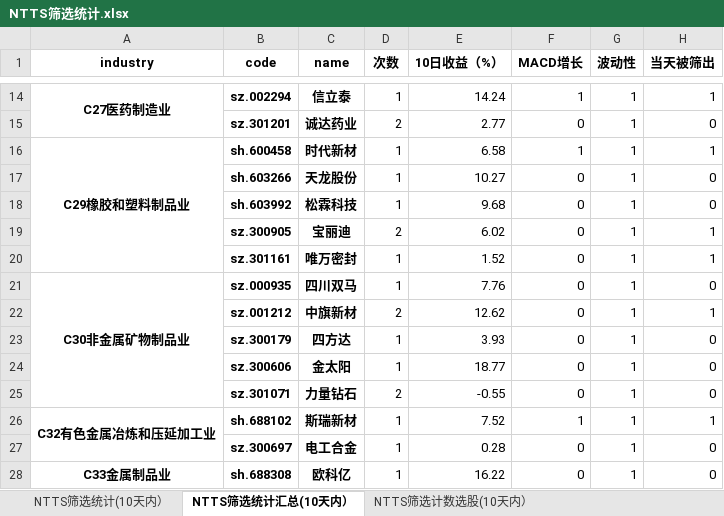
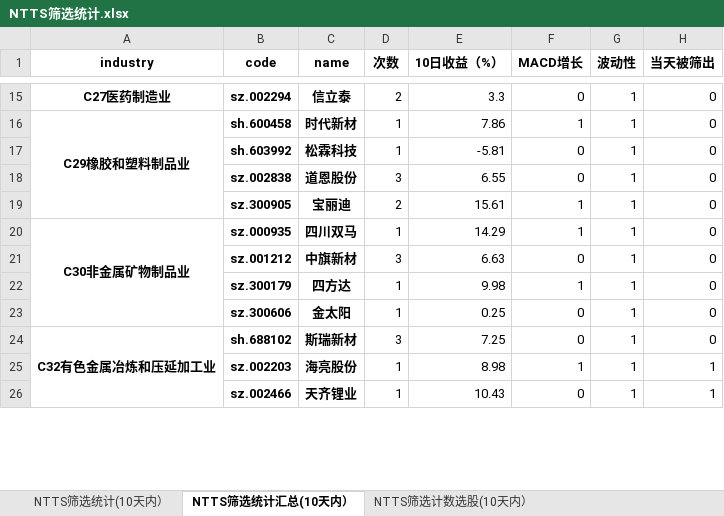
Before and after one commit to wusuaya/ever, an Excel workbook: NTTS筛选统计.xlsx, sheet NTTS筛选统计汇总(10天内）, drawn as a sheet; only a part is shown, gaps mark what is left out; values as stored, in another font and other column widths than the file's, no borders; removed rows and columns are numbered as before the commit, all else as after; the diff covers the shown part only; the diff names each change by its address in the sheet, - before the commit and + after, or states it on an @@ line.

```diff
--- a/NTTS筛选统计.xlsx (sheet NTTS筛选统计汇总(10天内）)
+++ b/NTTS筛选统计.xlsx (sheet NTTS筛选统计汇总(10天内）)
-A14:A15 merged
-D15 (次数): 1
+D15 (次数): 2
-E15 (10日收益（%）): 14.24
+E15 (10日收益（%）): 3.3
-F15 (MACD增长): 1
+F15 (MACD增长): 0
-H15 (当天被筛出): 1
+H15 (当天被筛出): 0
-row 15:  | sz.301201 | 诚达药业 | 2 | 2.77 | 0 | 1 | 0
-E16 (10日收益（%）): 6.58
+E16 (10日收益（%）): 7.86
-H16 (当天被筛出): 1
+H16 (当天被筛出): 0
-row 17:  | sh.603266 | 天龙股份 | 1 | 10.27 | 0 | 1 | 0
-E17 (10日收益（%）): 9.68
+E17 (10日收益（%）): -5.81
+row 18:  | sz.002838 | 道恩股份 | 3 | 6.55 | 0 | 1 | 0
-E19 (10日收益（%）): 6.02
+E19 (10日收益（%）): 15.61
-F19 (MACD增长): 0
+F19 (MACD增长): 1
-H19 (当天被筛出): 1
+H19 (当天被筛出): 0
-row 20:  | sz.301161 | 唯万密封 | 1 | 1.52 | 0 | 1 | 1
-E20 (10日收益（%）): 7.76
+E20 (10日收益（%）): 14.29
-F20 (MACD增长): 0
+F20 (MACD增长): 1
-D21 (次数): 2
+D21 (次数): 3
-E21 (10日收益（%）): 12.62
+E21 (10日收益（%）): 6.63
-H21 (当天被筛出): 1
+H21 (当天被筛出): 0
-E22 (10日收益（%）): 3.93
+E22 (10日收益（%）): 9.98
-F22 (MACD增长): 0
+F22 (MACD增长): 1
-E23 (10日收益（%）): 18.77
+E23 (10日收益（%）): 0.25
-row 25:  | sz.301071 | 力量钻石 | 2 | -0.55 | 0 | 1 | 0
-D24 (次数): 1
+D24 (次数): 3
-E24 (10日收益（%）): 7.52
+E24 (10日收益（%）): 7.25
-F24 (MACD增长): 1
+F24 (MACD增长): 0
-H24 (当天被筛出): 1
+H24 (当天被筛出): 0
-row 27:  | sz.300697 | 电工合金 | 1 | 0.28 | 0 | 1 | 0
-row 28: C33金属制品业 | sh.688308 | 欧科亿 | 1 | 16.22 | 0 | 1 | 0
+row 25:  | sz.002203 | 海亮股份 | 1 | 8.98 | 1 | 1 | 1
+row 26:  | sz.002466 | 天齐锂业 | 1 | 10.43 | 0 | 1 | 1
```
Also changed, not shown: 47 added rows, 47 removed rows, 233 edited cells and merged cells elsewhere in this sheet, sheet NTTS筛选统计(10天内）, sheet 策略叠加统计（2025-10-10), sheet NTTS筛选计数选股(10天内）, sheet NTTS筛选行业统计(10天内）, other sheet tabs.
